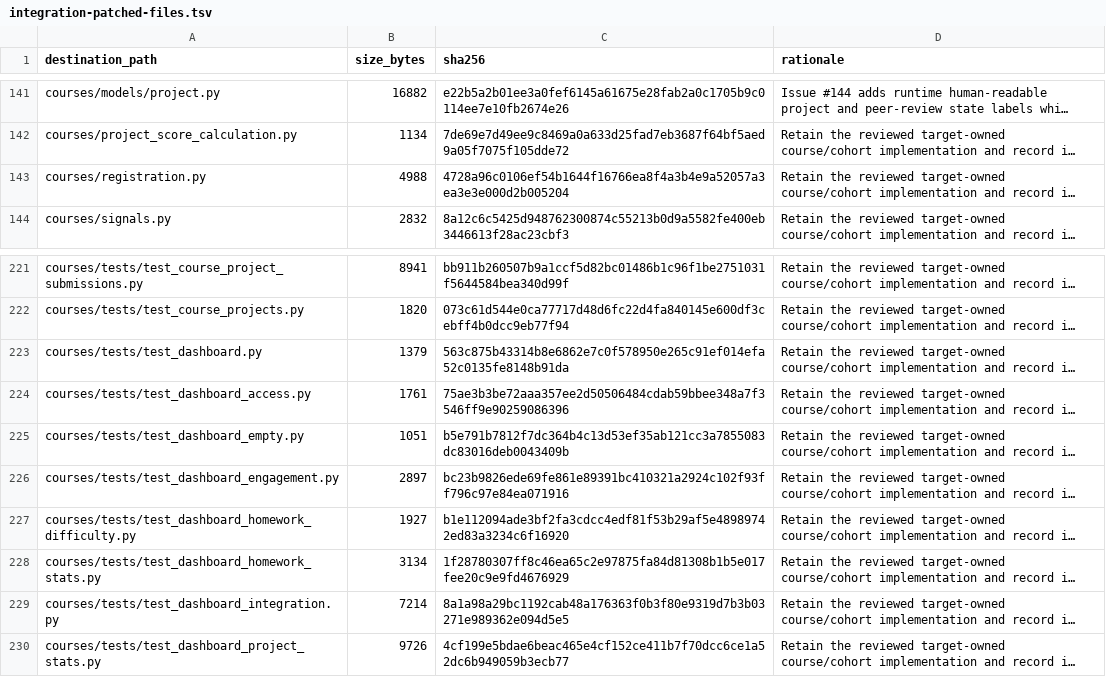
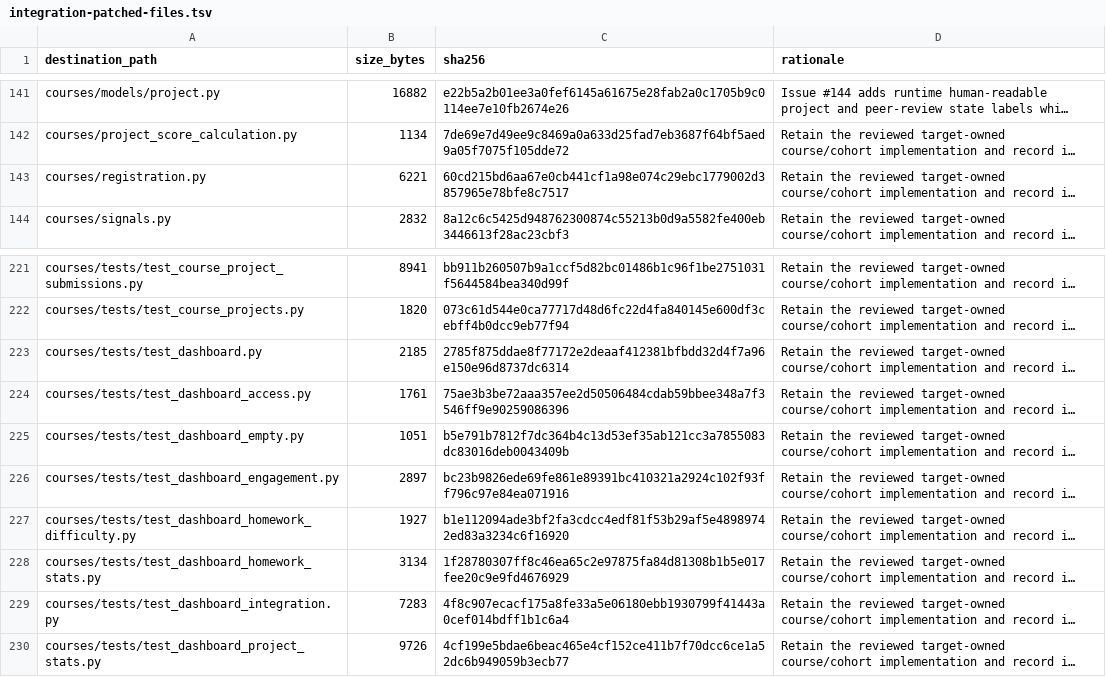
Before and after one commit to DataTalksClub/website, a TSV file: _docs/adoption/course-platform/integration-patched-files.tsv, drawn as a sheet; only a part is shown, gaps mark what is left out; long unchanged cells end in …; the diff covers the shown part only; the diff names each change by its address in the sheet, - before the commit and + after, or states it on an @@ line.

Commit message:
Refresh course-platform integration ledger
Record the current hashes and sizes for fifteen reviewed integration patches after the merged redesign and mainline fixes.\n\nRefs #237

```diff
--- a/_docs/adoption/course-platform/integration-patched-files.tsv
+++ b/_docs/adoption/course-platform/integration-patched-files.tsv
-B143 (size_bytes): 4988
+B143 (size_bytes): 6221
-C143 (sha256): 4728a96c0106ef54b1644f16766ea8f4a3b4e9a52057a3ea3e3e000d2b005204
+C143 (sha256): 60cd215bd6aa67e0cb441cf1a98e074c29ebc1779002d3857965e78bfe8c7517
-B223 (size_bytes): 1379
+B223 (size_bytes): 2185
-C223 (sha256): 563c875b43314b8e6862e7c0f578950e265c91ef014efa52c0135fe8148b91da
+C223 (sha256): 2785f875ddae8f77172e2deaaf412381bfbdd32d4f7a96e150e96d8737dc6314
-B229 (size_bytes): 7214
+B229 (size_bytes): 7283
-C229 (sha256): 8a1a98a29bc1192cab48a176363f0b3f80e9319d7b3b03271e989362e094d5e5
+C229 (sha256): 4f8c907ecacf175a8fe33a5e06180ebb1930799f41443a0cef014bdff1b1c6a4
```
Also changed, not shown: 24 edited cells elsewhere in this file.
